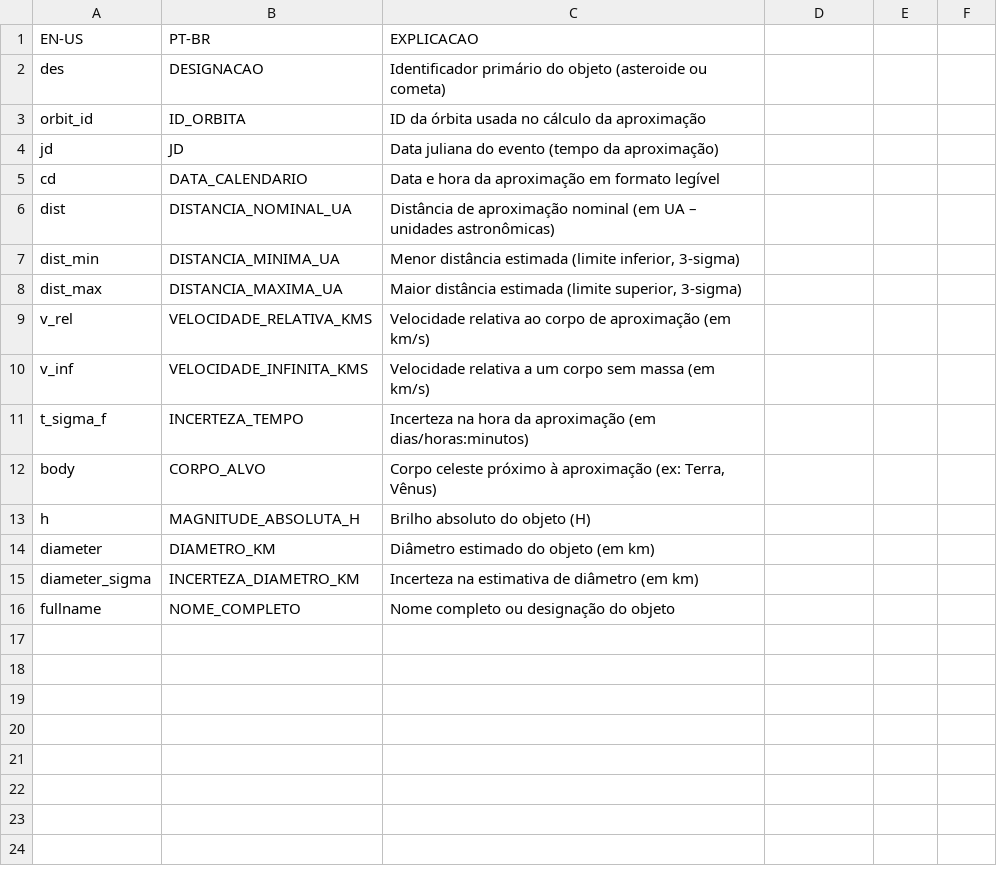
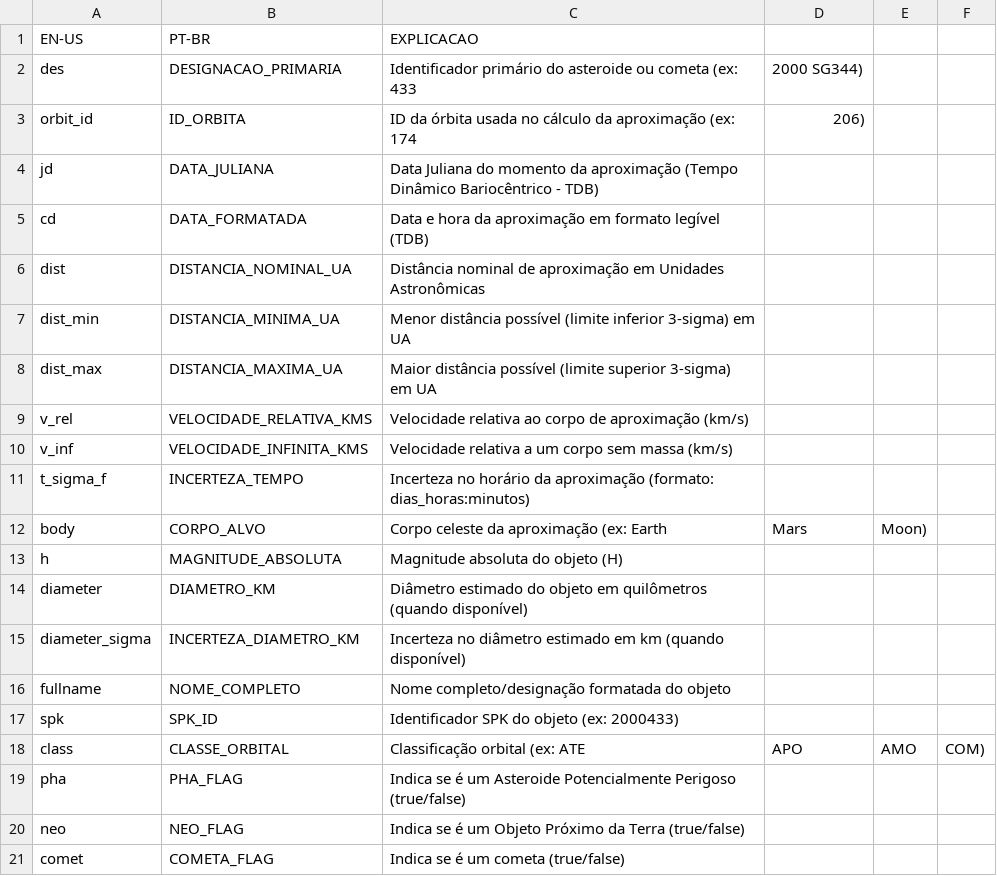
Before and after one commit to x-patrik-l-p-solution-and-jerry-built/allMiscellaneous, a CSV file: traducao_colunas_nasa.csv, drawn as a sheet.

Commit message:
Update traducao_colunas_nasa.csv
nova traducao

```diff
--- a/traducao_colunas_nasa.csv
+++ b/traducao_colunas_nasa.csv
@@ -1,16 +1,21 @@
 EN-US,PT-BR,EXPLICACAO
-des,DESIGNACAO,Identificador primário do objeto (asteroide ou cometa)
-orbit_id,ID_ORBITA,ID da órbita usada no cálculo da aproximação
-jd,JD,Data juliana do evento (tempo da aproximação)
-cd,DATA_CALENDARIO,Data e hora da aproximação em formato legível
-dist,DISTANCIA_NOMINAL_UA,Distância de aproximação nominal (em UA – unidades astronômicas)
-dist_min,DISTANCIA_MINIMA_UA,"Menor distância estimada (limite inferior, 3-sigma)"
-dist_max,DISTANCIA_MAXIMA_UA,"Maior distância estimada (limite superior, 3-sigma)"
-v_rel,VELOCIDADE_RELATIVA_KMS,Velocidade relativa ao corpo de aproximação (em km/s)
-v_inf,VELOCIDADE_INFINITA_KMS,Velocidade relativa a um corpo sem massa (em km/s)
-t_sigma_f,INCERTEZA_TEMPO,Incerteza na hora da aproximação (em dias/horas:minutos)
-body,CORPO_ALVO,"Corpo celeste próximo à aproximação (ex: Terra, Vênus)"
-h,MAGNITUDE_ABSOLUTA_H,Brilho absoluto do objeto (H)
-diameter,DIAMETRO_KM,Diâmetro estimado do objeto (em km)
-diameter_sigma,INCERTEZA_DIAMETRO_KM,Incerteza na estimativa de diâmetro (em km)
-fullname,NOME_COMPLETO,Nome completo ou designação do objeto
+des,DESIGNACAO_PRIMARIA,Identificador primário do asteroide ou cometa (ex: 433, 2000 SG344)
+orbit_id,ID_ORBITA,ID da órbita usada no cálculo da aproximação (ex: 174, 206)
+jd,DATA_JULIANA,Data Juliana do momento da aproximação (Tempo Dinâmico Bariocêntrico - TDB)
+cd,DATA_FORMATADA,Data e hora da aproximação em formato legível (TDB)
+dist,DISTANCIA_NOMINAL_UA,Distância nominal de aproximação em Unidades Astronômicas
+dist_min,DISTANCIA_MINIMA_UA,Menor distância possível (limite inferior 3-sigma) em UA
+dist_max,DISTANCIA_MAXIMA_UA,Maior distância possível (limite superior 3-sigma) em UA
+v_rel,VELOCIDADE_RELATIVA_KMS,Velocidade relativa ao corpo de aproximação (km/s)
+v_inf,VELOCIDADE_INFINITA_KMS,Velocidade relativa a um corpo sem massa (km/s)
+t_sigma_f,INCERTEZA_TEMPO,Incerteza no horário da aproximação (formato: dias_horas:minutos)
+body,CORPO_ALVO,Corpo celeste da aproximação (ex: Earth, Mars, Moon)
+h,MAGNITUDE_ABSOLUTA,Magnitude absoluta do objeto (H)
+diameter,DIAMETRO_KM,Diâmetro estimado do objeto em quilômetros (quando disponível)
+diameter_sigma,INCERTEZA_DIAMETRO_KM,Incerteza no diâmetro estimado em km (quando disponível)
+fullname,NOME_COMPLETO,Nome completo/designação formatada do objeto
+spk,SPK_ID,Identificador SPK do objeto (ex: 2000433)
+class,CLASSE_ORBITAL,Classificação orbital (ex: ATE, APO, AMO, COM)
+pha,PHA_FLAG,Indica se é um Asteroide Potencialmente Perigoso (true/false)
+neo,NEO_FLAG,Indica se é um Objeto Próximo da Terra (true/false)
+comet,COMETA_FLAG,Indica se é um cometa (true/false)
```
